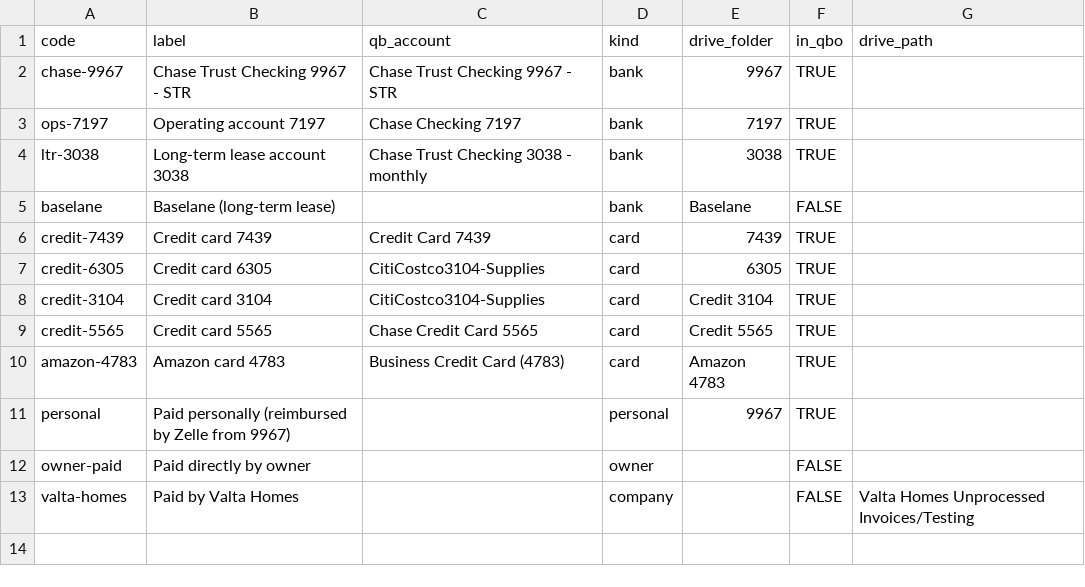
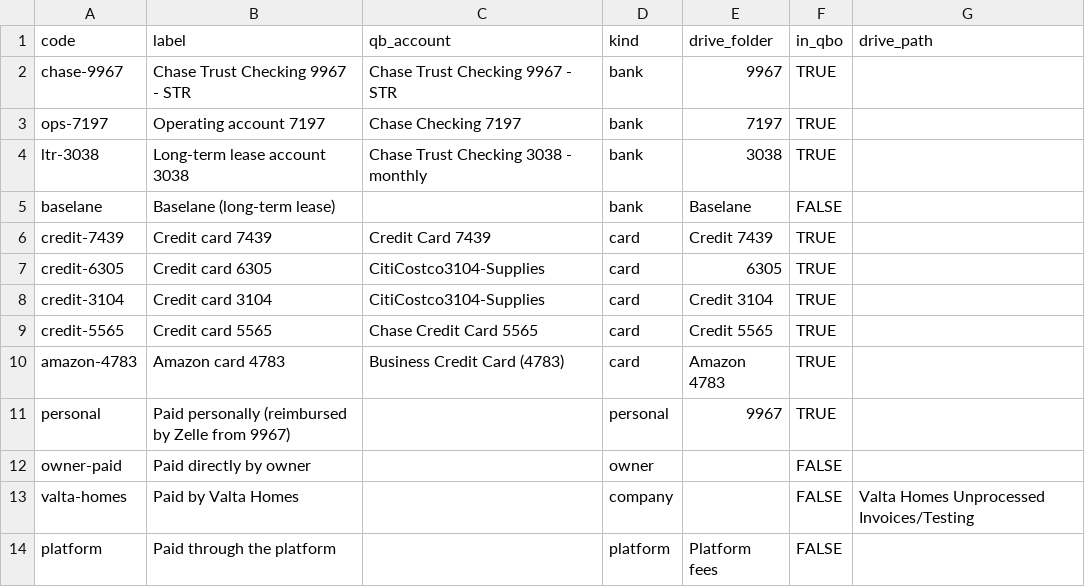
Before and after one commit to ylin2016/ValtaWork, a CSV file: Claude_projects/expense_form/config/money_accounts.csv, drawn as a sheet.

```diff
--- a/Claude_projects/expense_form/config/money_accounts.csv
+++ b/Claude_projects/expense_form/config/money_accounts.csv
@@ -5,3 +5,3 @@ ltr-3038,Long-term lease account 3038,Chase Trust Checking 3038 - monthly,bank,3
 baselane,Baselane (long-term lease),,bank,Baselane,FALSE,
-credit-7439,Credit card 7439,Credit Card 7439,card,7439,TRUE,
+credit-7439,Credit card 7439,Credit Card 7439,card,Credit 7439,TRUE,
 credit-6305,Credit card 6305,CitiCostco3104-Supplies,card,6305,TRUE,
@@ -13 +13,2 @@ owner-paid,Paid directly by owner,,owner,,FALSE,
 valta-homes,Paid by Valta Homes,,company,,FALSE,Valta Homes Unprocessed Invoices/Testing
+platform,Paid through the platform,,platform,Platform fees,FALSE,
```
Also changed, not shown: Claude_projects/expense_form/config/properties.csv, 17 other files.
